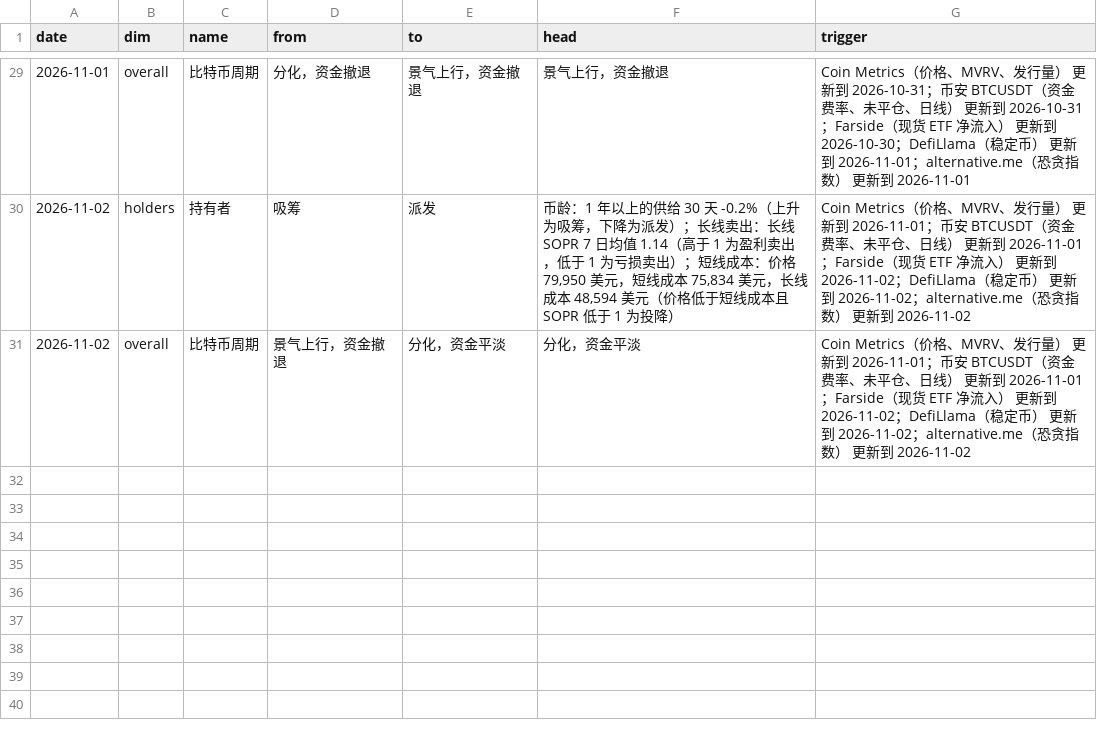
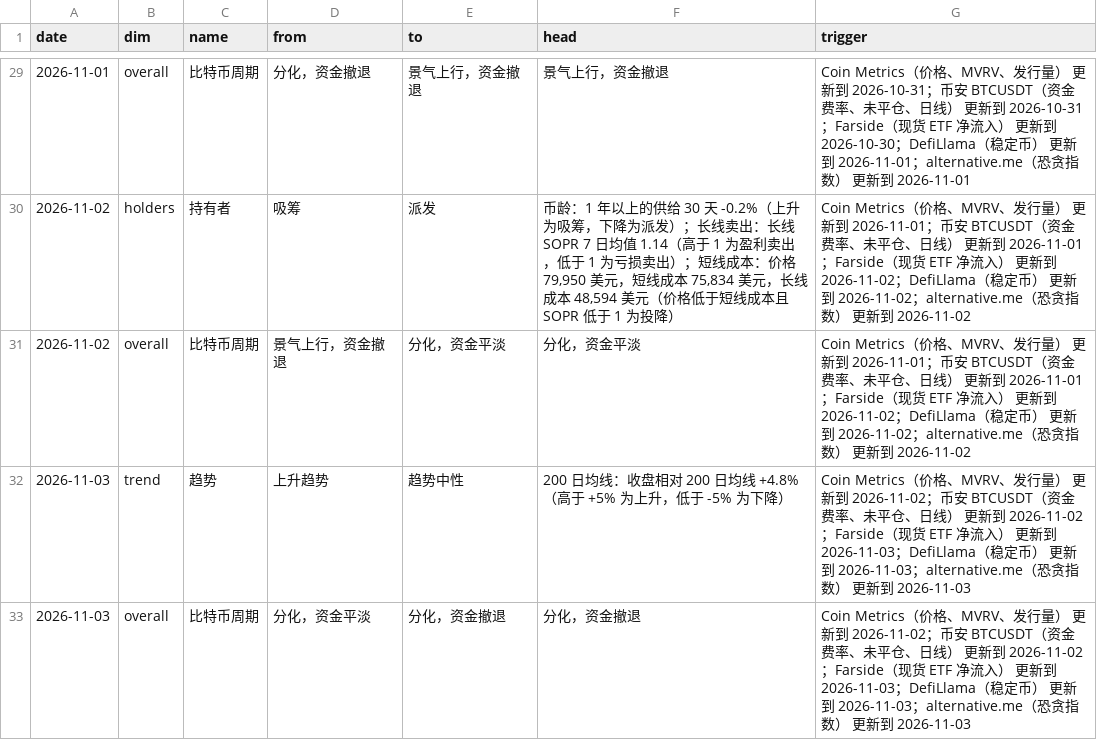
Before and after one commit to cool1990/Invest_Dashboard_V2, a CSV file: data/crypto/state_log.csv, drawn as a sheet; only a part is shown, gaps mark what is left out.

```diff
--- a/data/crypto/state_log.csv
+++ b/data/crypto/state_log.csv
@@ -31 +31,3 @@ date,dim,name,from,to,head,trigger
 2026-11-02,overall,比特币周期,景气上行，资金撤退,分化，资金平淡,分化，资金平淡,Coin Metrics（价格、MVRV、发行量） 更新到 2026-11-01；币安 BTCUSDT（资金费率、未平仓、日线） 更新到 2026-11-01；Farside（现货 ETF 净流入） 更新到 2026-11-02；DefiLlama（稳定币） 更新到 2026-11-02；alternative.me（恐贪指数） 更新到 2026-11-02
+2026-11-03,trend,趋势,上升趋势,趋势中性,200 日均线：收盘相对 200 日均线 +4.8%（高于 +5% 为上升，低于 -5% 为下降）,Coin Metrics（价格、MVRV、发行量） 更新到 2026-11-02；币安 BTCUSDT（资金费率、未平仓、日线） 更新到 2026-11-02；Farside（现货 ETF 净流入） 更新到 2026-11-03；DefiLlama（稳定币） 更新到 2026-11-03；alternative.me（恐贪指数） 更新到 2026-11-03
+2026-11-03,overall,比特币周期,分化，资金平淡,分化，资金撤退,分化，资金撤退,Coin Metrics（价格、MVRV、发行量） 更新到 2026-11-02；币安 BTCUSDT（资金费率、未平仓、日线） 更新到 2026-11-02；Farside（现货 ETF 净流入） 更新到 2026-11-03；DefiLlama（稳定币） 更新到 2026-11-03；alternative.me（恐贪指数） 更新到 2026-11-03
```
Also changed, not shown: data/raw/crypto/binance_oi.csv, data/raw/crypto/coinmetrics_btc.csv, 14 other files.
